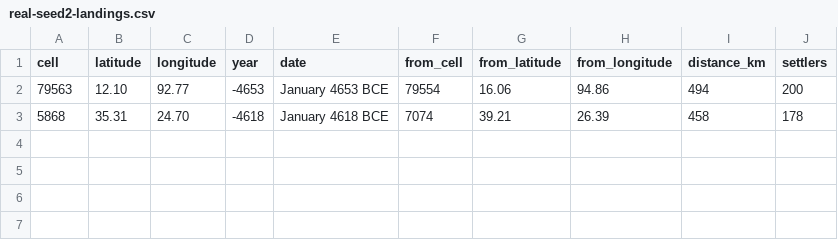
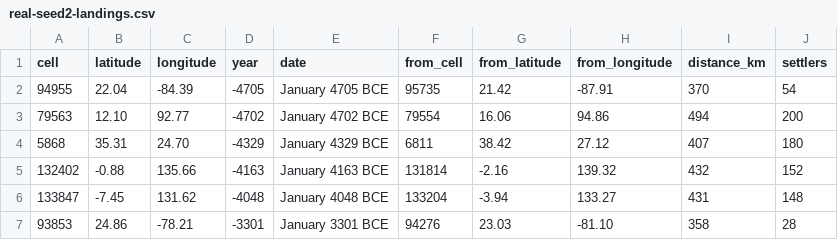
Before and after one commit to djeyprott/sim2, a CSV file: docs/stats/real-seed2-landings.csv, drawn as a sheet.

```diff
--- a/docs/stats/real-seed2-landings.csv
+++ b/docs/stats/real-seed2-landings.csv
@@ -1,3 +1,7 @@
 cell,latitude,longitude,year,date,from_cell,from_latitude,from_longitude,distance_km,settlers
-79563,12.10,92.77,-4653,January 4653 BCE,79554,16.06,94.86,494,200
-5868,35.31,24.70,-4618,January 4618 BCE,7074,39.21,26.39,458,178
+94955,22.04,-84.39,-4705,January 4705 BCE,95735,21.42,-87.91,370,54
+79563,12.10,92.77,-4702,January 4702 BCE,79554,16.06,94.86,494,200
+5868,35.31,24.70,-4329,January 4329 BCE,6811,38.42,27.12,407,180
+132402,-0.88,135.66,-4163,January 4163 BCE,131814,-2.16,139.32,432,152
+133847,-7.45,131.62,-4048,January 4048 BCE,133204,-3.94,133.27,431,148
+93853,24.86,-78.21,-3301,January 3301 BCE,94276,23.03,-81.10,358,28
```
Also changed, not shown: docs/stats/random-seed1-regions.csv, docs/stats/random-seed2-regions.csv, 27 other files.
